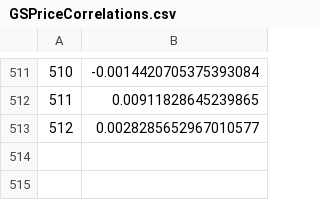
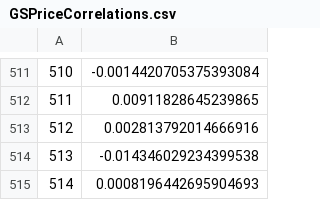
Before and after one commit to Endpoce/StockInfoGetter, a CSV file: Stocks/DataVis/Files/Correlations/GSPriceCorrelations.csv, drawn as a sheet; only a part is shown, gaps mark what is left out.

```diff
--- a/Stocks/DataVis/Files/Correlations/GSPriceCorrelations.csv
+++ b/Stocks/DataVis/Files/Correlations/GSPriceCorrelations.csv
@@ -512,2 +512,4 @@
 511,0.00911828645239865
-512,0.0028285652967010577
+512,0.002813792014666916
+513,-0.014346029234399538
+514,0.0008196442695904693
```
Also changed, not shown: Stocks/DataVis/Files/Correlations/GSVolumeCorrelations.csv, Stocks/DataVis/Files/StockData/FullDataTSLA.csv, 12 other files.
